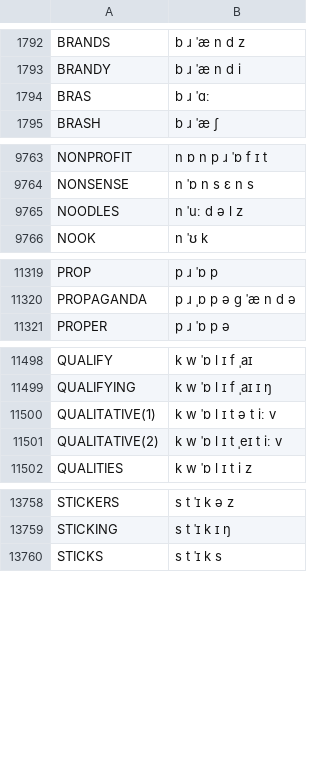
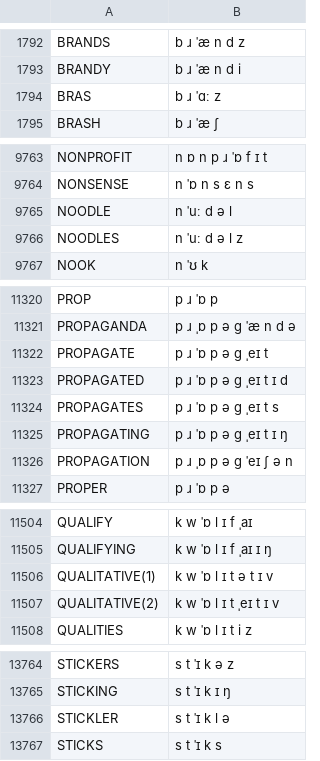
Before and after one commit to JoseLlarena/Britfone, a CSV file: britfone.main.2.0.1.csv, drawn as a sheet; only a part is shown, gaps mark what is left out; the diff covers the shown part only.

Commit message:
fix: kayak, trans(s)exual, trickle, qualitative, bras, dumfries; feat: add stickler, noodle, propagat(e,ed,es,ing,ion)

```diff
--- a/britfone.main.2.0.1.csv
+++ b/britfone.main.2.0.1.csv
@@ -1793,3 +1793,3 @@ BRANDS, b ɹ ˈæ n d z
 BRANDY, b ɹ ˈæ n d i
-BRAS, b ɹ ˈɑː
+BRAS, b ɹ ˈɑː z
 BRASH, b ɹ ˈæ ʃ
@@ -9764,2 +9764,3 @@ NONPROFIT, n ɒ n p ɹ ˈɒ f ɪ t
 NONSENSE, n ˈɒ n s ɛ n s
+NOODLE, n ˈuː d ə l
 NOODLES, n ˈuː d ə l z
@@ -11320,2 +11321,7 @@ PROP, p ɹ ˈɒ p
 PROPAGANDA, p ɹ ˌɒ p ə g ˈæ n d ə
+PROPAGATE, p ɹ ˈɒ p ə g ˌeɪ t
+PROPAGATED, p ɹ ˈɒ p ə g ˌeɪ t ɪ d
+PROPAGATES, p ɹ ˈɒ p ə g ˌeɪ t s
+PROPAGATING, p ɹ ˈɒ p ə g ˌeɪ t ɪ ŋ
+PROPAGATION, p ɹ ˌɒ p ə g ˈeɪ ʃ ə n
 PROPER, p ɹ ˈɒ p ə
@@ -11499,4 +11505,4 @@ QUALIFY, k w ˈɒ l ɪ f ˌaɪ
 QUALIFYING, k w ˈɒ l ɪ f ˌaɪ ɪ ŋ
-QUALITATIVE(1), k w ˈɒ l ɪ t ə t iː v
-QUALITATIVE(2), k w ˈɒ l ɪ t ˌeɪ t iː v
+QUALITATIVE(1), k w ˈɒ l ɪ t ə t ɪ v
+QUALITATIVE(2), k w ˈɒ l ɪ t ˌeɪ t ɪ v
 QUALITIES, k w ˈɒ l ɪ t i z
@@ -13759,2 +13765,3 @@ STICKERS, s t ˈɪ k ə z
 STICKING, s t ˈɪ k ɪ ŋ
+STICKLER, s t ˈɪ k l ə
 STICKS, s t ˈɪ k s
```
Also changed, not shown: 5 edited cells elsewhere in this file.
